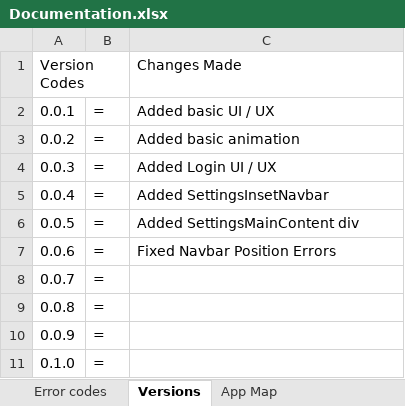
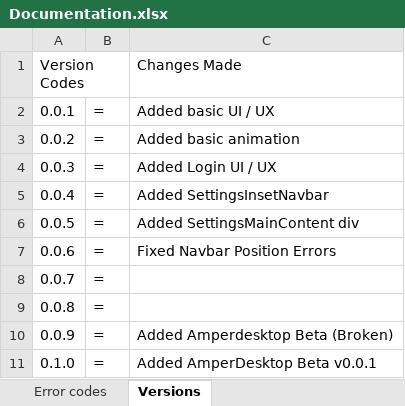
Before and after one commit to ewsgit/Ampersan, an Excel workbook: Documentation.xlsx, sheet Versions, drawn as a sheet; values as stored, in another font and other column widths than the file's, no borders; the diff names each change by its address in the sheet, - before the commit and + after, or states it on an @@ line.

```diff
--- a/Documentation.xlsx (sheet Versions)
+++ b/Documentation.xlsx (sheet Versions)
-sheet tab: App Map
-C10: (empty)
+C10: Added Amperdesktop Beta (Broken)
-C11: (empty)
+C11: Added AmperDesktop Beta v0.0.1
```
Also changed, not shown: sheet Error codes, charts or pictures, 33 other files.
